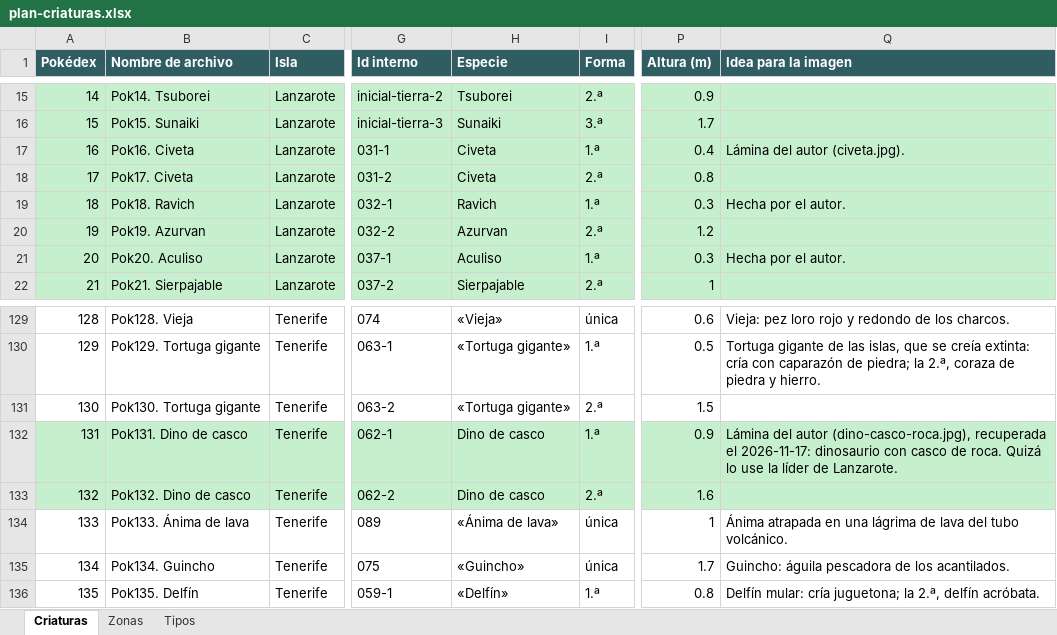
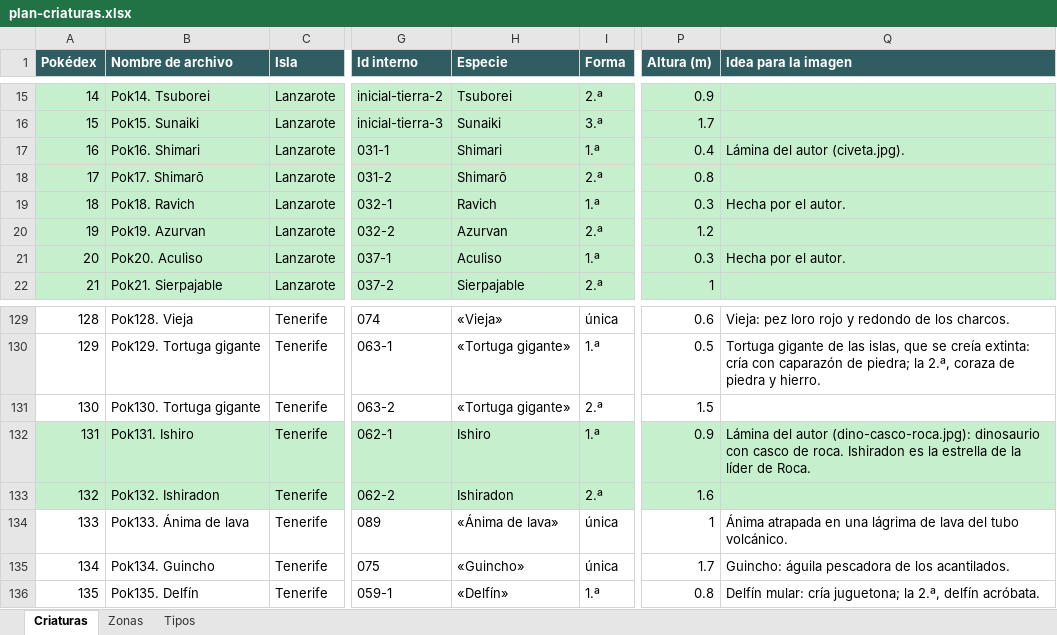
Before and after one commit to dbravogo-gif/Juegos-apps-claude, an Excel workbook: six-seven-islands/conceptos/criaturas/plan-criaturas.xlsx, sheet Criaturas, drawn as a sheet; only a part is shown, gaps mark what is left out; values as stored, in another font and other column widths than the file's, no borders; the diff names each change by its address in the sheet, - before the commit and + after, or states it on an @@ line.

```diff
--- a/six-seven-islands/conceptos/criaturas/plan-criaturas.xlsx (sheet Criaturas)
+++ b/six-seven-islands/conceptos/criaturas/plan-criaturas.xlsx (sheet Criaturas)
-B17 (Nombre de archivo): Pok16. Civeta
+B17 (Nombre de archivo): Pok16. Shimari
-H17 (Especie): Civeta
+H17 (Especie): Shimari
-B18 (Nombre de archivo): Pok17. Civeta
+B18 (Nombre de archivo): Pok17. Shimarō
-H18 (Especie): Civeta
+H18 (Especie): Shimarō
-B132 (Nombre de archivo): Pok131. Dino de casco
+B132 (Nombre de archivo): Pok131. Ishiro
-H132 (Especie): Dino de casco
+H132 (Especie): Ishiro
-Q132 (Idea para la imagen): …del autor (dino-casco-roca.jpg), recuperada el 2026-11-17: dinosaurio con casco de roca. Quizá lo use la líder de Lanzarote.
+Q132 (Idea para la imagen): …del autor (dino-casco-roca.jpg): dinosaurio con casco de roca. Ishiradon es la estrella de la líder de Roca.
-B133 (Nombre de archivo): Pok132. Dino de casco
+B133 (Nombre de archivo): Pok132. Ishiradon
-H133 (Especie): Dino de casco
+H133 (Especie): Ishiradon
```
Also changed, not shown: sheet Zonas, 18 other files.
